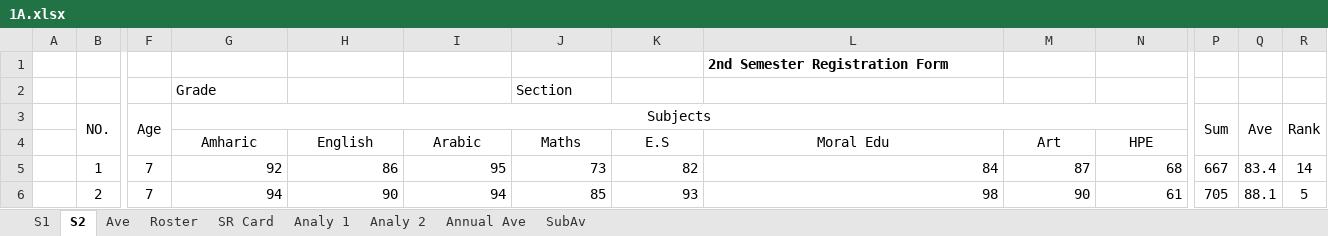
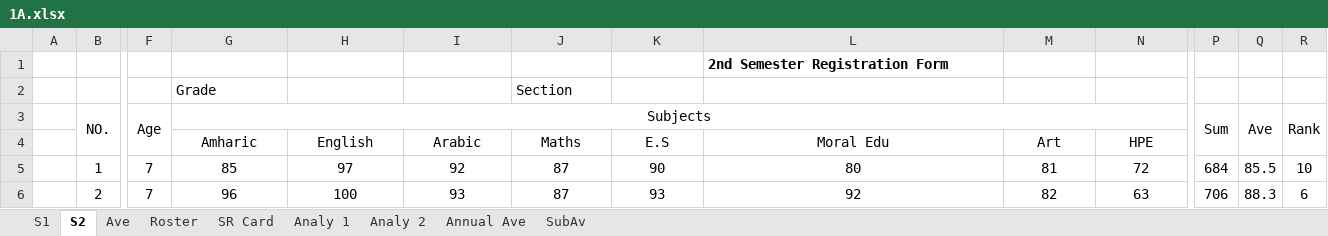
Before and after one commit to eloscod/selam-bot, an Excel workbook: data/1A.xlsx, sheet S2, drawn as a sheet; only a part is shown, gaps mark what is left out; values as stored, in another font and other column widths than the file's, no borders; conditional formats not drawn; the diff covers the shown part only; the diff names each change by its address in the sheet, - before the commit and + after, or states it on an @@ line.

```diff
--- a/data/1A.xlsx (sheet S2)
+++ b/data/1A.xlsx (sheet S2)
-G5 (Subjects): 92
+G5 (Subjects): 85
-G5:N6 alignment: right
+G5:N6 alignment: center
-H5: 86
+H5: 97
-I5: 95
+I5: 92
-J5: 73
+J5: 87
-K5: 82
+K5: 90
-L5: 84
+L5: 80
-M5: 87
+M5: 81
-N5: 68
+N5: 72
-P5 (Sum): 667
+P5 (Sum): 684
-Q5 (Ave): 83.4
+Q5 (Ave): 85.5
-R5 (Rank): 14
+R5 (Rank): 10
-G6 (Subjects): 94
+G6 (Subjects): 96
-H6: 90
+H6: 100
-I6: 94
+I6: 93
-J6: 85
+J6: 87
-L6: 98
+L6: 92
-M6: 90
+M6: 82
-N6: 61
+N6: 63
-P6 (Sum): 705
+P6 (Sum): 706
-Q6 (Ave): 88.1
+Q6 (Ave): 88.3
-R6 (Rank): 5
+R6 (Rank): 6
```
Also changed, not shown: 487 edited cells and cell formats elsewhere in this sheet, sheet SR Card, sheet Roster, sheet Ave, sheet Annual Ave, sheet Analy 2, sheet SubAv, formulas that keep their value, hidden cells, data/3A.xlsx, data/3B.xlsx, 15 other files.
